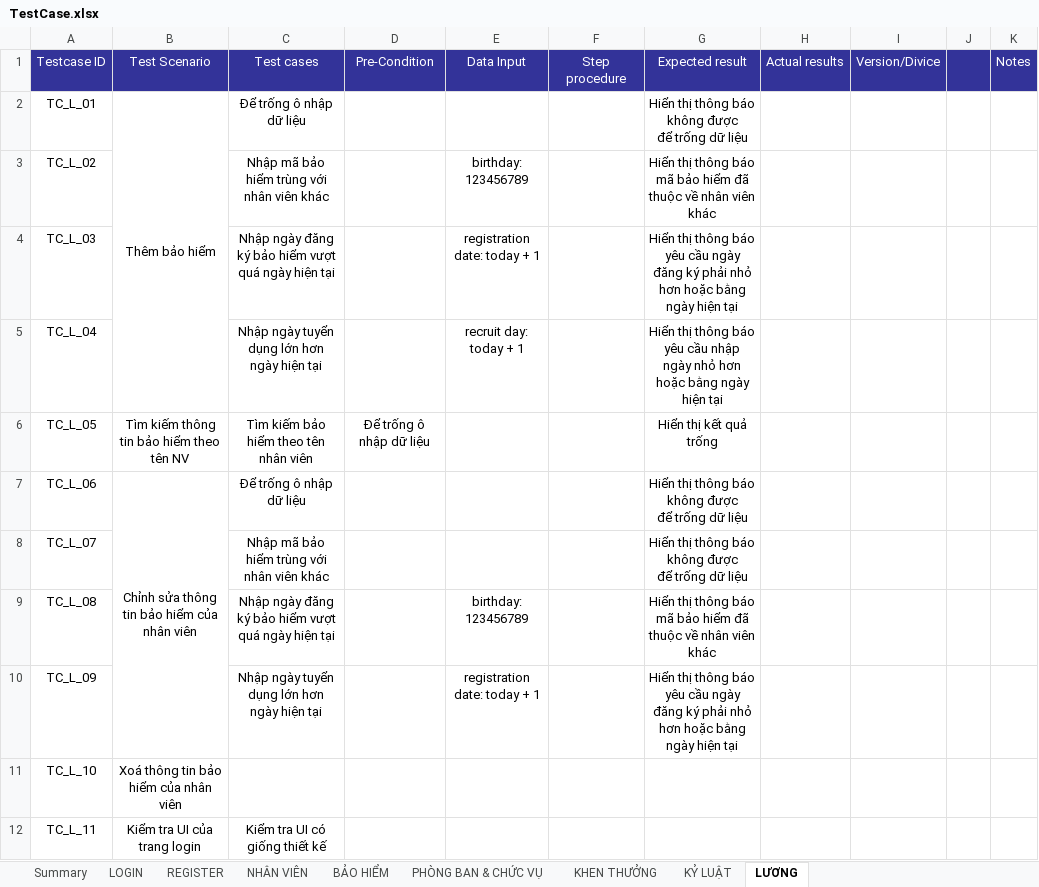
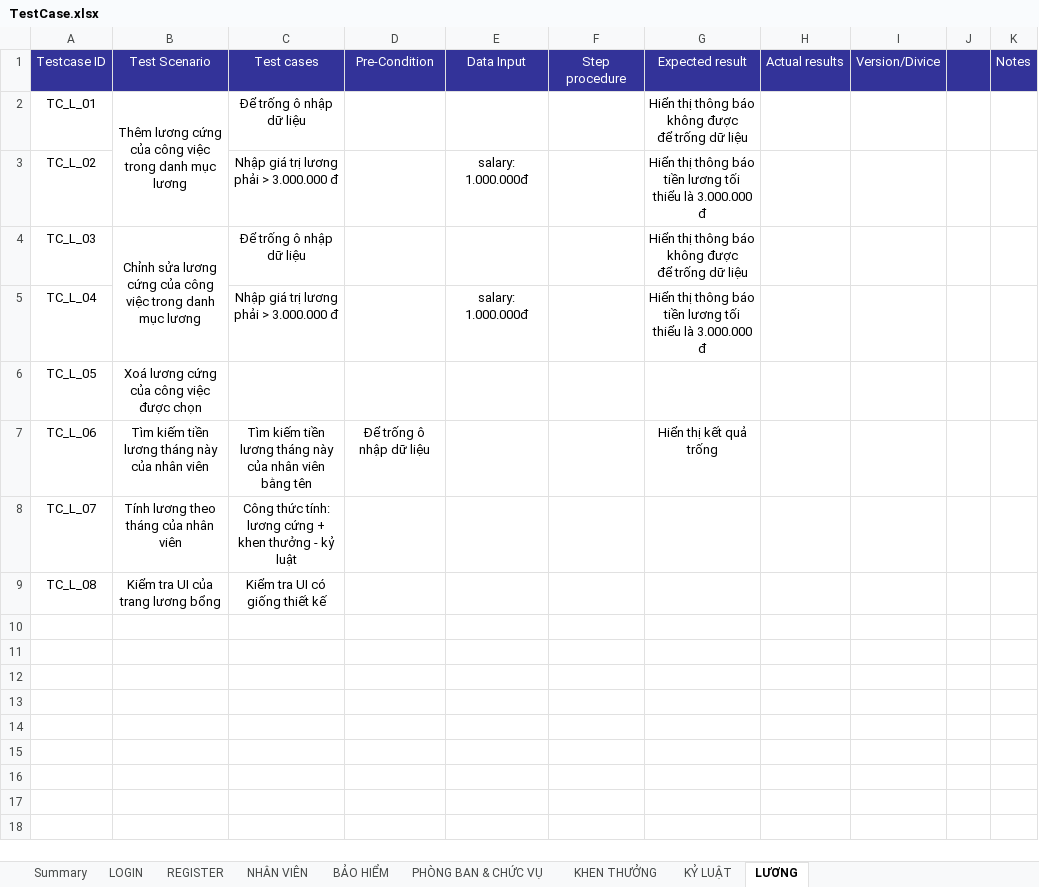
Before and after one commit to ButGiang/Human-resources-management, an Excel workbook: Documents/TestCase.xlsx, sheet LƯƠNG, drawn as a sheet; values as stored, in another font and other column widths than the file's, no borders; ↵ is a line break in a cell; the diff names each change by its address in the sheet, - before the commit and + after, or states it on an @@ line.

```diff
--- a/Documents/TestCase.xlsx (sheet LƯƠNG)
+++ b/Documents/TestCase.xlsx (sheet LƯƠNG)
-B2: Thêm bảo hiểm
+B2: Thêm lương cứng của công việc trong danh mục lương
-B2:B5 merged
+B2:B3 merged
-C3: Nhập mã bảo hiểm trùng với nhân viên khác
+C3: Nhập giá trị lương phải > 3.000.000 đ
-E3: birthday: 123456789
+E3: salary: 1.000.000đ
-G3: …thông báo mã bảo hiểm đã thuộc về nhân viên khác
+G3: …thông báo tiền lương tối thiểu là 3.000.000 đ
-B4: (empty)
+B4: Chỉnh sửa lương cứng của công việc trong danh mục lương
+B4:B5 merged
-C4: Nhập ngày đăng ký bảo hiểm vượt quá ngày hiện tại
+C4: Để trống ô nhập dữ liệu
-E4: registration date: today + 1
+E4: (empty)
-G4: …thông báo yêu cầu ngày đăng ký phải nhỏ hơn hoặc bằng ngày hiện tại
+G4: …thông báo không được ↵ để trống dữ liệu
-C5: Nhập ngày tuyển dụng lớn hơn ngày hiện tại
+C5: Nhập giá trị lương phải > 3.000.000 đ
-E5: recruit day: today + 1
+E5: salary: 1.000.000đ
-G5: …thông báo yêu cầu nhập ngày nhỏ hơn hoặc bằng ngày hiện tại
+G5: …thông báo tiền lương tối thiểu là 3.000.000 đ
-B6: Tìm kiếm thông tin bảo hiểm theo tên NV
+B6: Xoá lương cứng của công việc được chọn
-C6: Tìm kiếm bảo hiểm theo tên nhân viên
+C6: (empty)
-D6: Để trống ô nhập dữ liệu
+D6: (empty)
-G6: Hiển thị kết quả trống
+G6: (empty)
-B7: Chỉnh sửa thông tin bảo hiểm của nhân viên
+B7: Tìm kiếm tiền lương tháng này của nhân viên
-B7:B10 merged
-C7: Để trống ô nhập dữ liệu
+C7: Tìm kiếm tiền lương tháng này của nhân viên bằng tên
-D7: (empty)
+D7: Để trống ô nhập dữ liệu
-G7: Hiển thị thông báo không được ↵ để trống dữ liệu
+G7: Hiển thị kết quả trống
-B8: (empty)
+B8: Tính lương theo tháng của nhân viên
-C8: Nhập mã bảo hiểm trùng với nhân viên khác
+C8: Công thức tính: lương cứng + khen thưởng - kỷ luật
-G8: Hiển thị thông báo không được ↵ để trống dữ liệu
+G8: (empty)
-B9: (empty)
+B9: Kiểm tra UI của trang lương bổng
-C9: Nhập ngày đăng ký bảo hiểm vượt quá ngày hiện tại
+C9: Kiểm tra UI có giống thiết kế
-E9: birthday: 123456789
+E9: (empty)
-G9: Hiển thị thông báo mã bảo hiểm đã thuộc về nhân viên khác
+G9: (empty)
-row 10: TC_L_09 |  | Nhập ngày tuyển dụng lớn hơn ngày hiện tại |  | registration date: today + 1 |  | Hiển thị thông báo yêu cầu ngày đăng ký phải nhỏ hơn hoặc bằng ngày hiện tại
-row 11: TC_L_10 | Xoá thông tin bảo hiểm của nhân viên
-row 12: TC_L_11 | Kiểm tra UI của trang login | Kiểm tra UI có giống thiết kế
```
Also changed, not shown: sheet PHÒNG BAN & CHỨC VỤ, sheet KHEN THƯỞNG, sheet KỶ LUẬT, sheet BẢO HIỂM, sheet NHÂN VIÊN, sheet REGISTER, 27 other files.
